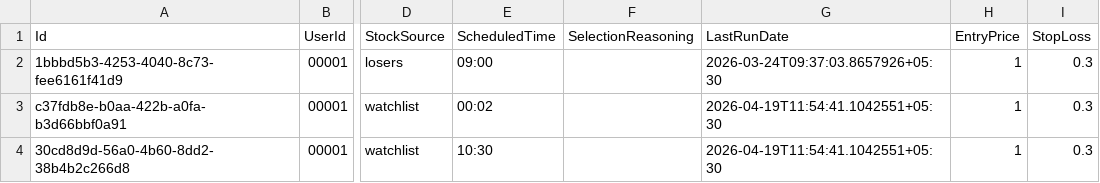
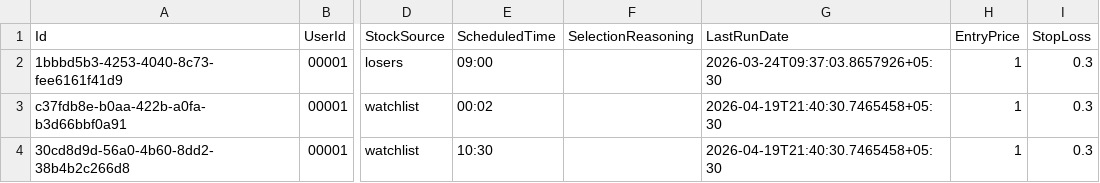
Before and after one commit to jijithc/trading-app, a CSV file: Backend/Data/strategies.csv, drawn as a sheet; only a part is shown, gaps mark what is left out; the diff names each change by its address in the sheet, - before the commit and + after, or states it on an @@ line.

```diff
--- a/Backend/Data/strategies.csv
+++ b/Backend/Data/strategies.csv
-G3:G4 (LastRunDate): 2026-04-19T11:54:41.1042551+05:30
+G3:G4 (LastRunDate): 2026-04-19T21:40:30.7465458+05:30
```
Also changed, not shown: 2 other files.
